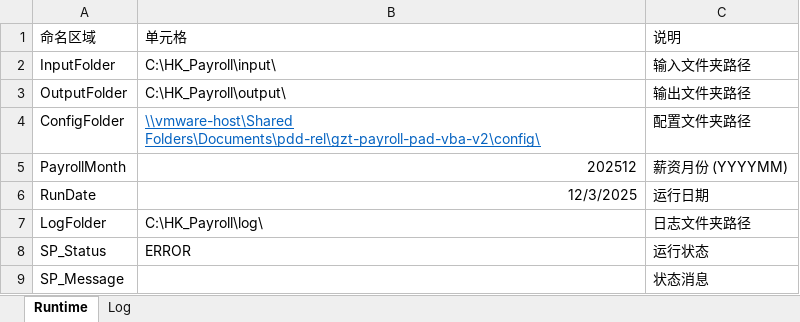
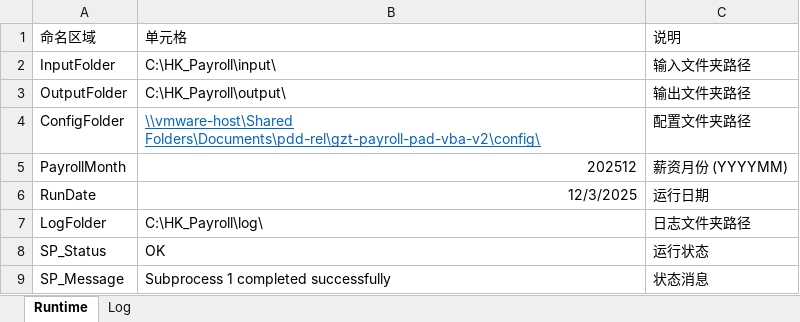
Before and after one commit to imaxwel/gzt-payroll-pad-vba-v2, an Excel workbook: code/HK_Payroll_Automation.xlsm, sheet Runtime, drawn as a sheet; values as stored, in another font and other column widths than the file's, no borders; table styles not drawn; the diff names each change by its address in the sheet, - before the commit and + after, or states it on an @@ line.

Commit message:
subprocess1可以跑完，遗留报错[modSP1_Attendance.ProcessAnnualLeave] #94: 无效使用 Null

```diff
--- a/code/HK_Payroll_Automation.xlsm (sheet Runtime)
+++ b/code/HK_Payroll_Automation.xlsm (sheet Runtime)
-B8: ERROR
+B8: OK
-B9: (empty)
+B9: Subprocess 1 completed successfully
```
Also changed, not shown: sheet Log.
